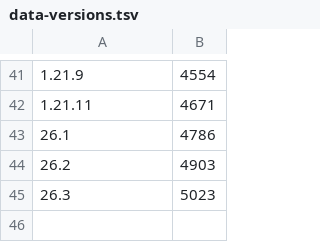
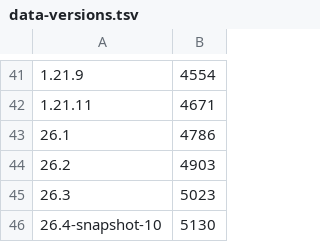
Before and after one commit to CertainLach/BungeeOxide, a TSV file: crates/bungeeoxide-converter/data/data-versions.tsv, drawn as a sheet; only a part is shown, gaps mark what is left out; the diff names each change by its address in the sheet, - before the commit and + after, or states it on an @@ line.

```diff
--- a/crates/bungeeoxide-converter/data/data-versions.tsv
+++ b/crates/bungeeoxide-converter/data/data-versions.tsv
+row 46: 26.4-snapshot-10 | 5130
```
Also changed, not shown: crates/bungeeoxide-converter/data/versions.tsv, 9 other files.
